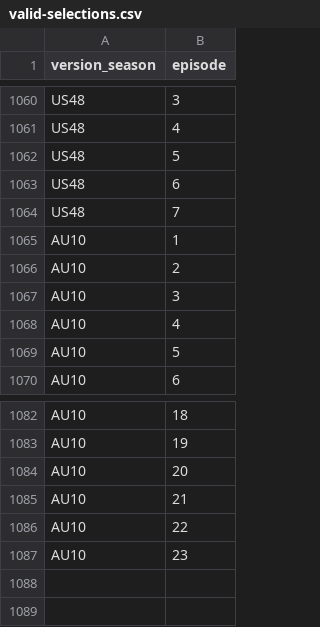
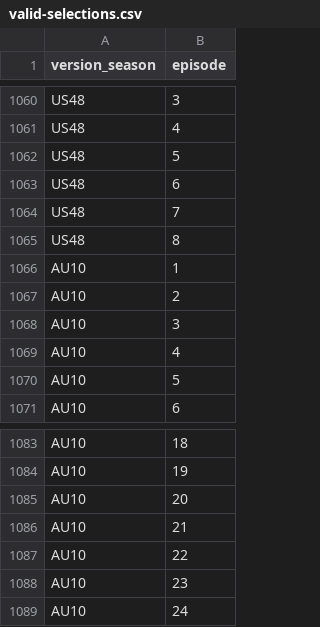
Before and after one commit to doehm/survivoR, a CSV file: dev/data/in-progress/valid-selections.csv, drawn as a sheet; only a part is shown, gaps mark what is left out; the diff names each change by its address in the sheet, - before the commit and + after, or states it on an @@ line.

```diff
--- a/dev/data/in-progress/valid-selections.csv
+++ b/dev/data/in-progress/valid-selections.csv
+row 1065: US48 | 8
+row 1089: AU10 | 24
```
Also changed, not shown: dev/data/in-progress/AU10-boot-mapping.csv, dev/data/in-progress/US48-boot-mapping.csv, 30 other files.
